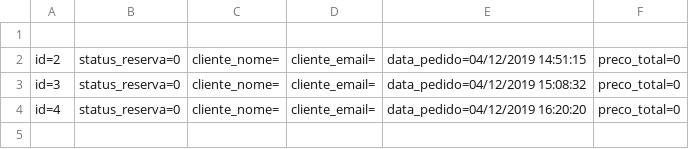
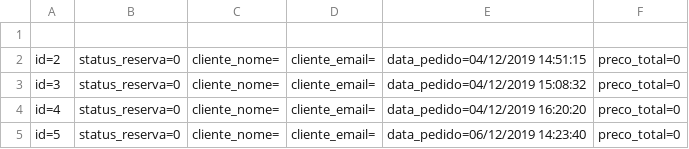
Before and after one commit to MBrazz/Exercicios, a CSV file: RoleTopMVC/Database/Reserva.csv, drawn as a sheet.

```diff
--- a/RoleTopMVC/Database/Reserva.csv
+++ b/RoleTopMVC/Database/Reserva.csv
@@ -4 +4,2 @@ id=3;status_reserva=0;cliente_nome=;cliente_email=;data_pedido=04/12/2019 15:08:
 id=4;status_reserva=0;cliente_nome=;cliente_email=;data_pedido=04/12/2019 16:20:20;preco_total=0
+id=5;status_reserva=0;cliente_nome=;cliente_email=;data_pedido=06/12/2019 14:23:40;preco_total=0
```
Also changed, not shown: 26 other files.
